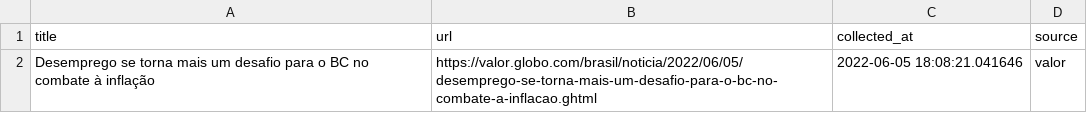
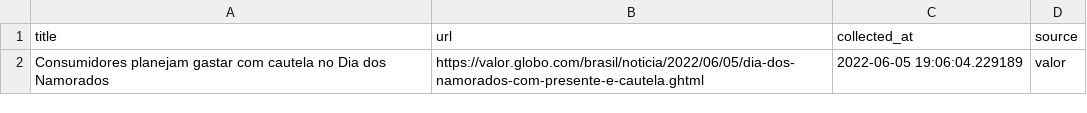
Before and after one commit to leodiegues/lidebot, a CSV file: data/latest_valor.csv, drawn as a sheet.

```diff
--- a/data/latest_valor.csv
+++ b/data/latest_valor.csv
@@ -1,2 +1,2 @@
 title,url,collected_at,source
-Desemprego se torna mais um desafio para o BC no combate à inflação,https://valor.globo.com/brasil/noticia/2022/06/05/desemprego-se-torna-mais-um-desafio-para-o-bc-no-combate-a-inflacao.ghtml,2022-06-05 18:08:21.041646,valor
+Consumidores planejam gastar com cautela no Dia dos Namorados,https://valor.globo.com/brasil/noticia/2022/06/05/dia-dos-namorados-com-presente-e-cautela.ghtml,2022-06-05 19:06:04.229189,valor
```
Also changed, not shown: data/latest_estadao.csv, data/latest_folha.csv, 4 other files.
